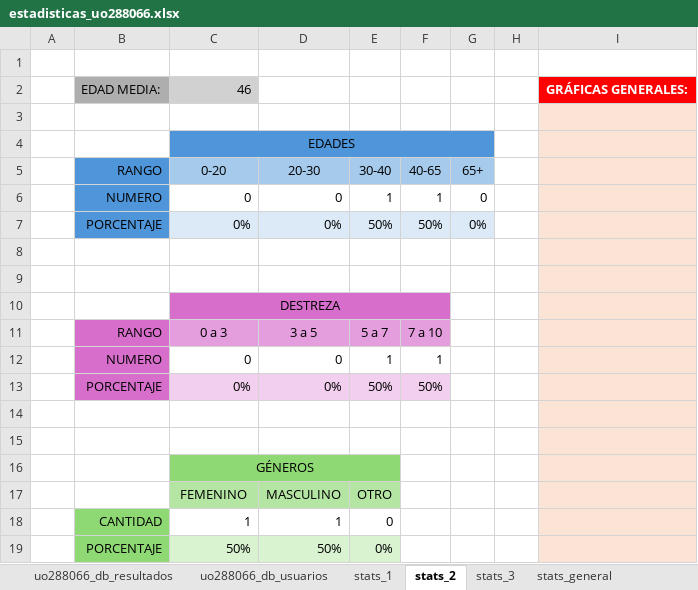
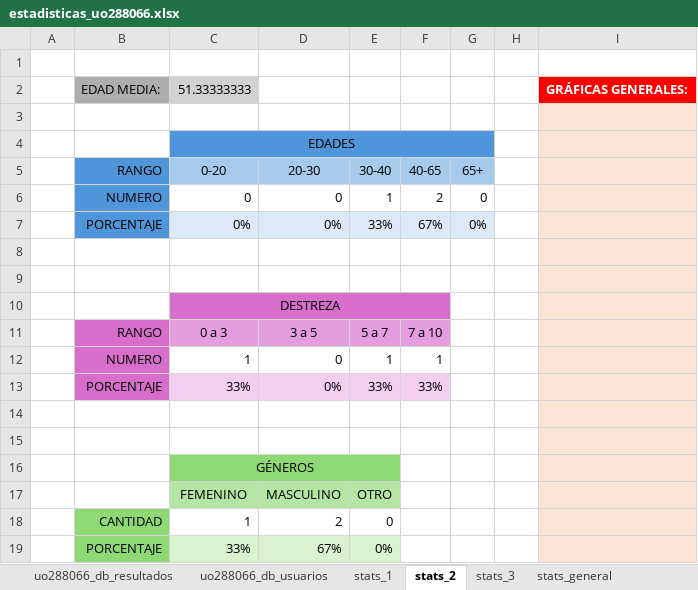
Before and after one commit to binbingus/sew2526, an Excel workbook: php/estadisticas_uo288066.xlsx, sheet stats_2, drawn as a sheet; values as stored, in another font and other column widths than the file's, no borders; charts and pictures not drawn; removed rows and columns are numbered as before the commit, all else as after; the diff names each change by its address in the sheet, - before the commit and + after, or states it on an @@ line.

```diff
--- a/php/estadisticas_uo288066.xlsx (sheet stats_2)
+++ b/php/estadisticas_uo288066.xlsx (sheet stats_2)
-C2: 46
+C2: 51.33333333
-F6: 1
+F6: 2
-E7: 50%
+E7: 33%
-F7: 50%
+F7: 67%
-C12: 0
+C12: 1
-row 13:  | PORCENTAJE | 0% | 0% | 50% | 50%
+row 13:  | PORCENTAJE | 33% | 0% | 33% | 33%
-D18: 1
+D18: 2
-C19: 50%
+C19: 33%
-D19: 50%
+D19: 67%
```
Also changed, not shown: sheet stats_general, sheet uo288066_db_resultados, sheet uo288066_db_usuarios, formulas that keep their value, charts or pictures, 5 other files.
